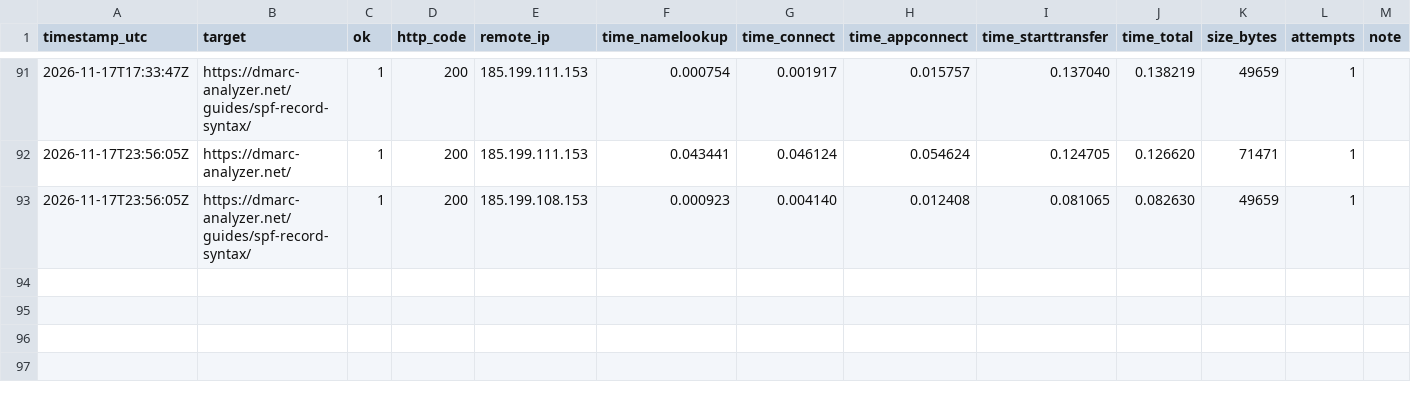
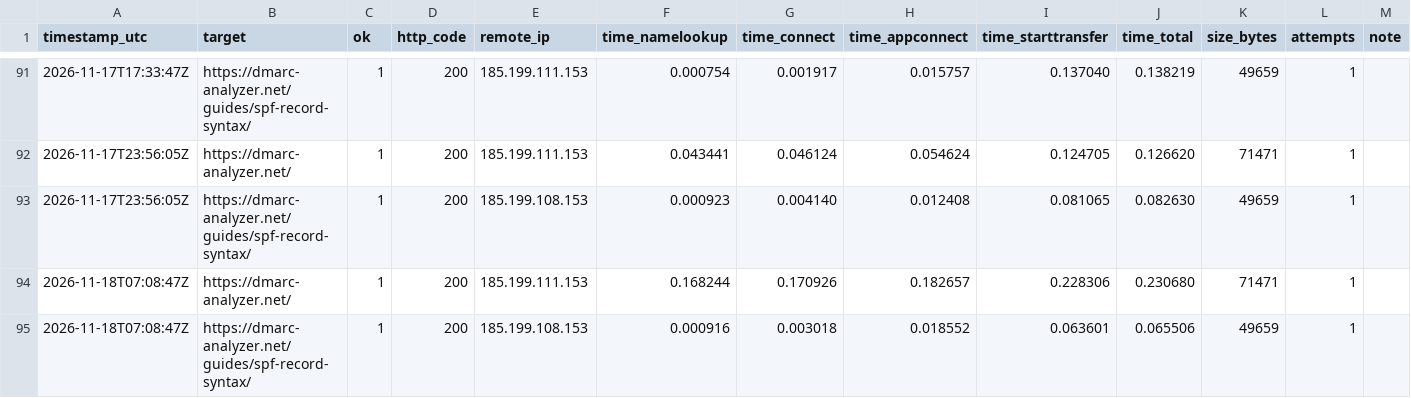
Before and after one commit to dmarc-analyzer-net/dmarc-analyzer-net.github.io, a CSV file: uptime.csv, drawn as a sheet; only a part is shown, gaps mark what is left out.

```diff
--- a/uptime.csv
+++ b/uptime.csv
@@ -93 +93,3 @@ timestamp_utc,target,ok,http_code,remote_ip,time_namelookup,time_connect,time_ap
 2026-11-17T23:56:05Z,https://dmarc-analyzer.net/guides/spf-record-syntax/,1,200,185.199.108.153,0.000923,0.004140,0.012408,0.081065,0.082630,49659,1,
+2026-11-18T07:08:47Z,https://dmarc-analyzer.net/,1,200,185.199.111.153,0.168244,0.170926,0.182657,0.228306,0.230680,71471,1,
+2026-11-18T07:08:47Z,https://dmarc-analyzer.net/guides/spf-record-syntax/,1,200,185.199.108.153,0.000916,0.003018,0.018552,0.063601,0.065506,49659,1,
```
